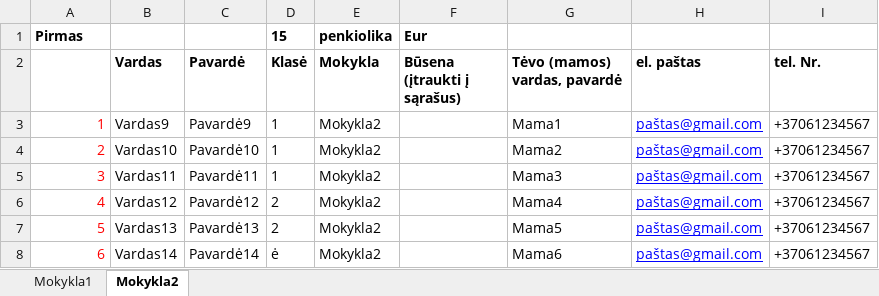
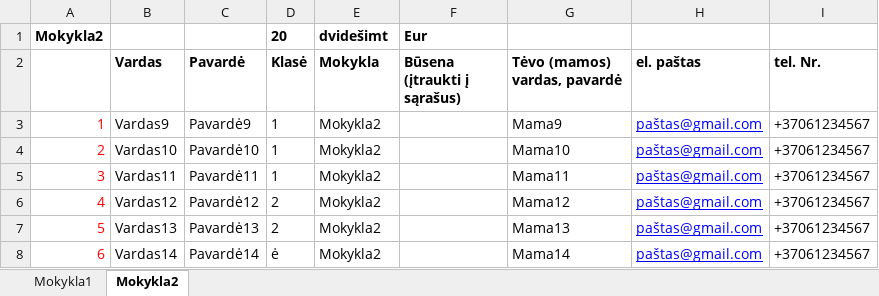
Before and after one commit to EgleSakalauskaite/Invoice-generator, an Excel workbook: Sąrašas.xlsx, sheet Mokykla2, drawn as a sheet; values as stored, in another font and other column widths than the file's, no borders; removed rows and columns are numbered as before the commit, all else as after; the diff names each change by its address in the sheet, - before the commit and + after, or states it on an @@ line.

```diff
--- a/Sąrašas.xlsx (sheet Mokykla2)
+++ b/Sąrašas.xlsx (sheet Mokykla2)
-row 1: Pirmas |  |  | 15 | penkiolika | Eur
+row 1: Mokykla2 |  |  | 20 | dvidešimt | Eur
-G3 (Tėvo (mamos) vardas, pavardė): Mama1
+G3 (Tėvo (mamos) vardas, pavardė): Mama9
-G4 (Tėvo (mamos) vardas, pavardė): Mama2
+G4 (Tėvo (mamos) vardas, pavardė): Mama10
-G5 (Tėvo (mamos) vardas, pavardė): Mama3
+G5 (Tėvo (mamos) vardas, pavardė): Mama11
-G6 (Tėvo (mamos) vardas, pavardė): Mama4
+G6 (Tėvo (mamos) vardas, pavardė): Mama12
-G7 (Tėvo (mamos) vardas, pavardė): Mama5
+G7 (Tėvo (mamos) vardas, pavardė): Mama13
-G8 (Tėvo (mamos) vardas, pavardė): Mama6
+G8 (Tėvo (mamos) vardas, pavardė): Mama14
```
Also changed, not shown: sheet Mokykla1, sąskaitos_exl/Vardas10 Pavardė10.xlsx, sąskaitos_exl/Vardas11 Pavardė11.xlsx, 26 other files.
